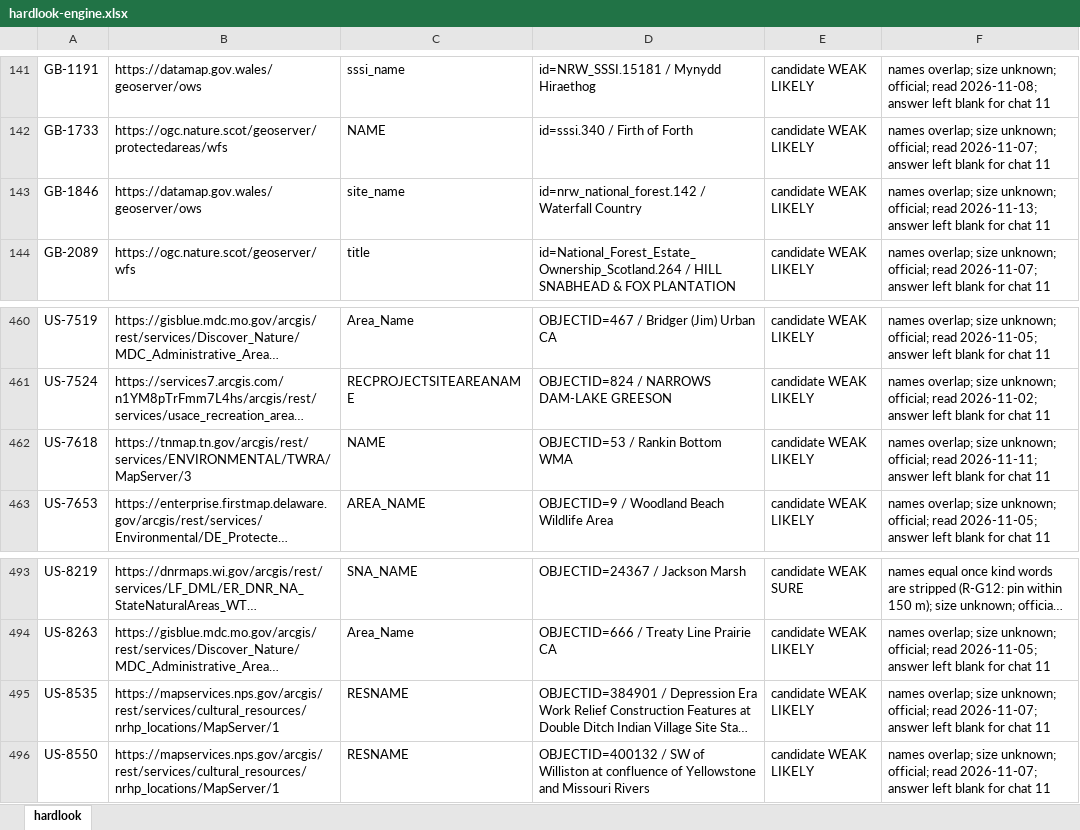
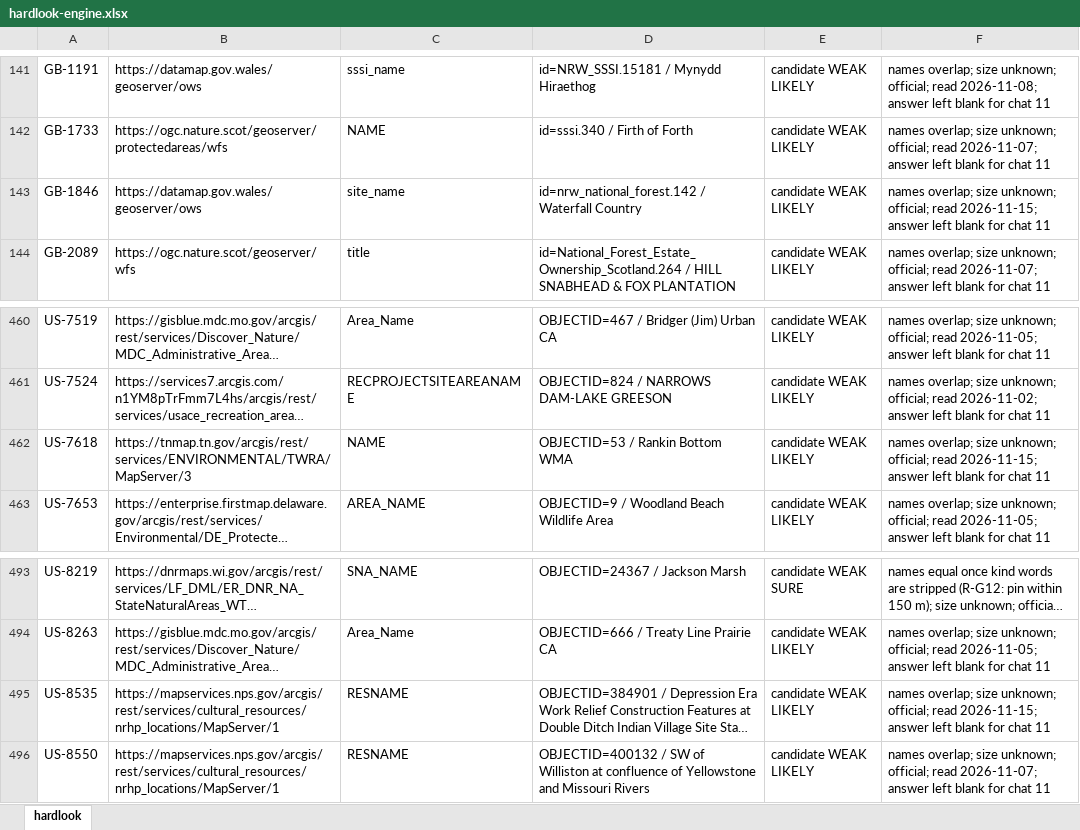
Before and after one commit to KentuckyPortableClub/KPC-Data, an Excel workbook: engine/handback/hardlook-engine.xlsx, sheet hardlook, drawn as a sheet; only a part is shown, gaps mark what is left out; long unchanged cells end in …; values as stored, in another font and other column widths than the file's, no borders; the diff names each change by its address in the sheet, - before the commit and + after, or states it on an @@ line.

```diff
--- a/engine/handback/hardlook-engine.xlsx (sheet hardlook)
+++ b/engine/handback/hardlook-engine.xlsx (sheet hardlook)
-F143: …official; read 2026-11-13; answer left…
+F143: …official; read 2026-11-15; answer left…
-F462: …official; read 2026-11-11; answer left…
+F462: …official; read 2026-11-15; answer left…
-F495: …official; read 2026-11-07; answer left…
+F495: …official; read 2026-11-15; answer left…
```
Also changed, not shown: 36 other files.
